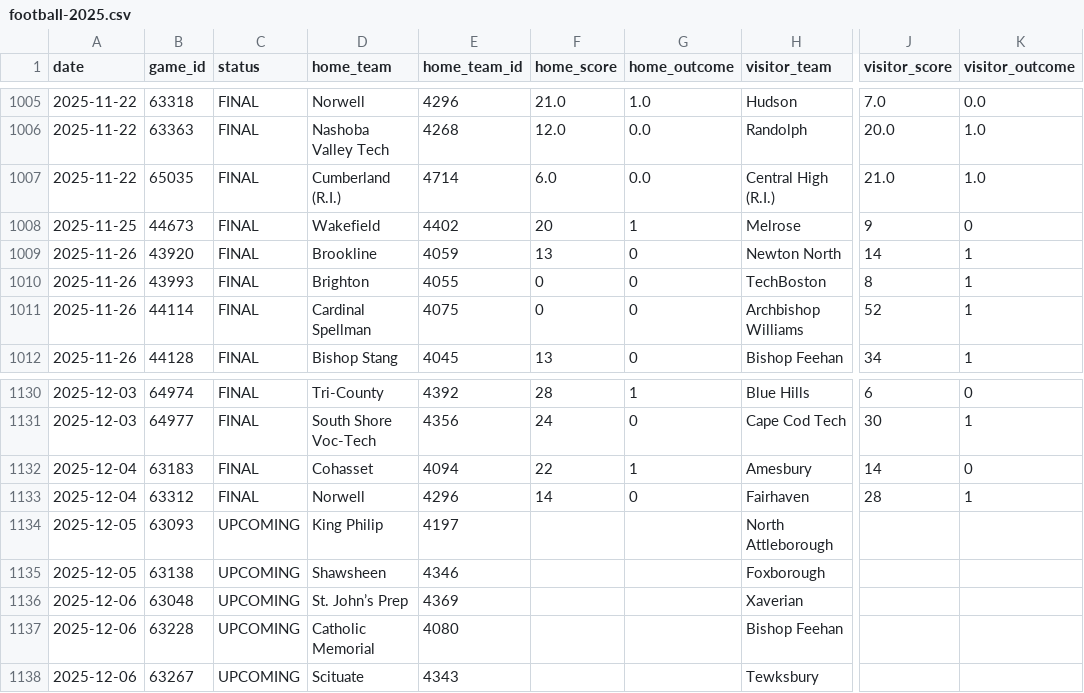
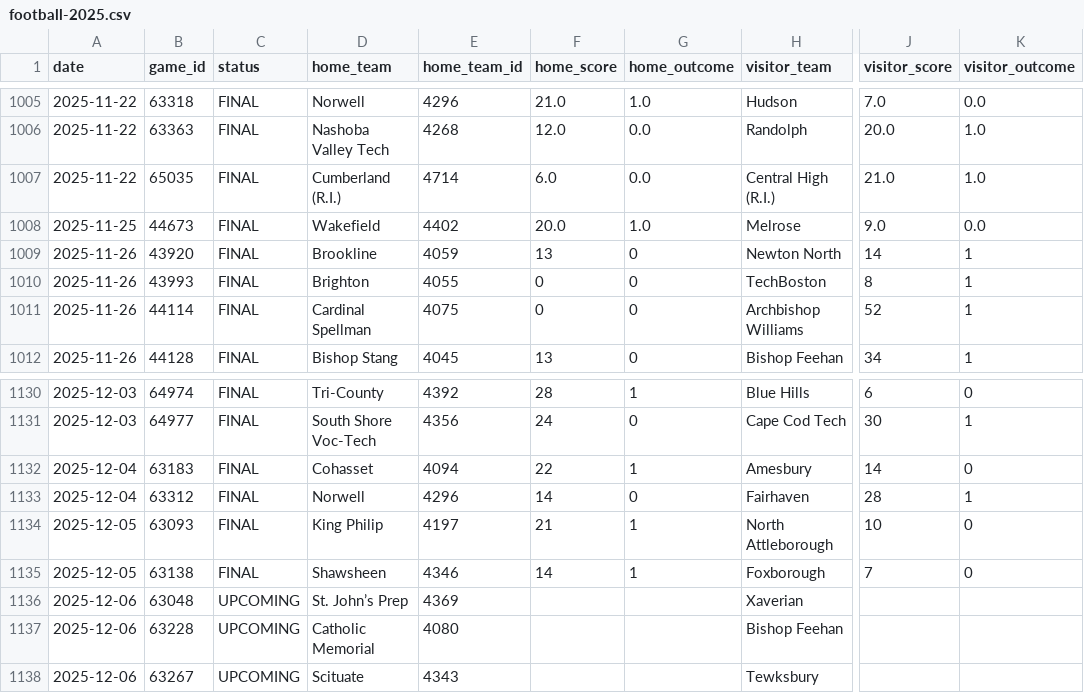
Before and after one commit to bwbensonjr/high-school-sports, a CSV file: data/football-2025.csv, drawn as a sheet; only a part is shown, gaps mark what is left out; the diff names each change by its address in the sheet, - before the commit and + after, or states it on an @@ line.

```diff
--- a/data/football-2025.csv
+++ b/data/football-2025.csv
-F1008 (home_score): 20
+F1008 (home_score): 20.0
-G1008 (home_outcome): 1
+G1008 (home_outcome): 1.0
-J1008 (visitor_score): 9
+J1008 (visitor_score): 9.0
-K1008 (visitor_outcome): 0
+K1008 (visitor_outcome): 0.0
-C1134:C1135 (status): UPCOMING
+C1134:C1135 (status): FINAL
-F1134 (home_score): (empty)
+F1134 (home_score): 21
-G1134:G1135 (home_outcome): (empty)
+G1134:G1135 (home_outcome): 1
-J1134 (visitor_score): (empty)
+J1134 (visitor_score): 10
-K1134:K1135 (visitor_outcome): (empty)
+K1134:K1135 (visitor_outcome): 0
-F1135 (home_score): (empty)
+F1135 (home_score): 14
-J1135 (visitor_score): (empty)
+J1135 (visitor_score): 7
```
Also changed, not shown: data/girls-basketball-2025.csv, results/boys-basketball-elo-final.csv, 33 other files.
